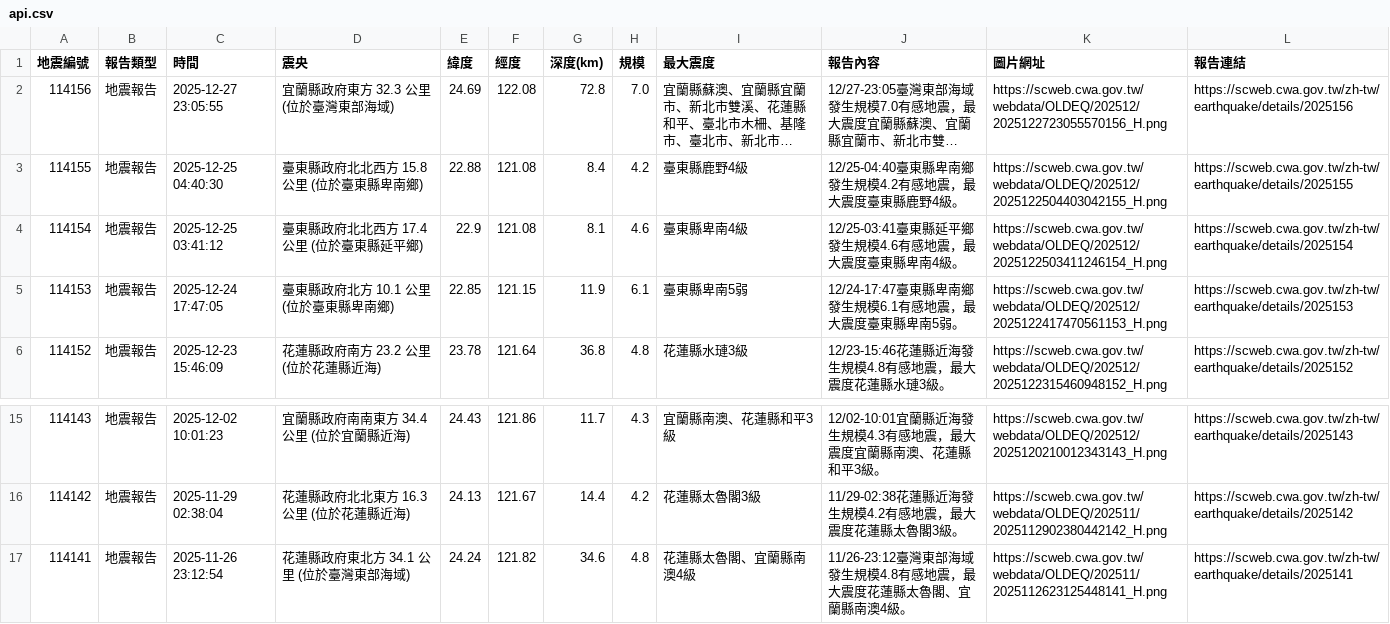
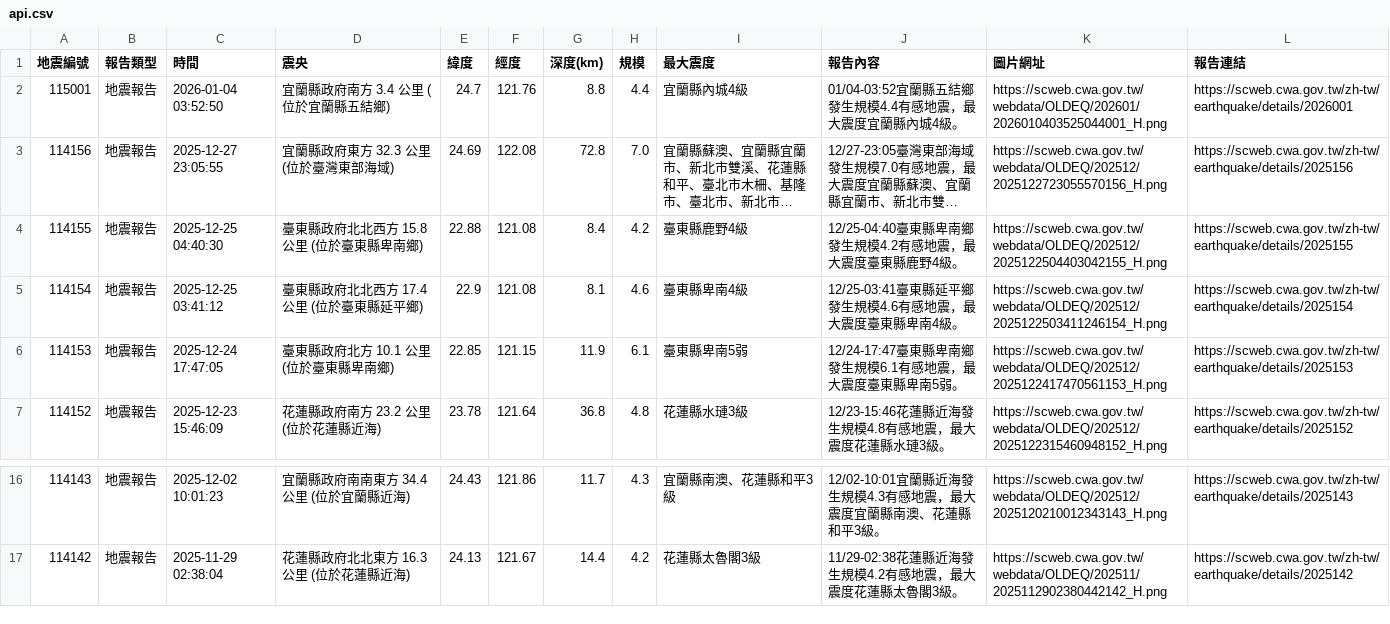
Before and after one commit to 1101248/1101248-cs381midterm, a CSV file: api.csv, drawn as a sheet; only a part is shown, gaps mark what is left out; long unchanged cells end in …; removed rows and columns are numbered as before the commit, all else as after; the diff names each change by its address in the sheet, - before the commit and + after, or states it on an @@ line.

```diff
--- a/api.csv
+++ b/api.csv
+row 2: 115001 | 地震報告 | 2026-01-04 03:52:50 | 宜蘭縣政府南方 3.4 公里 (位於宜蘭縣五結鄉) | 24.7 | 121.76 | 8.8 | 4.4 | 宜蘭縣內城4級 | 01/04-03:52宜蘭縣五結鄉發生規模4.4有感地震，最大震度宜蘭縣內城4級。 | https://scweb.cwa.gov.tw/webdata/OLDEQ/202601/2026010403525044001_H.png | https://scweb.cwa.gov.tw/zh-tw/earthquake/details/2026001
-row 17: 114141 | 地震報告 | 2025-11-26 23:12:54 | 花蓮縣政府東北方 34.1 公里 (位於臺灣東部海域) | 24.24 | 121.82 | 34.6 | 4.8 | 花蓮縣太魯閣、宜蘭縣南澳4級 | 11/26-23:12臺灣東部海域發生規模4.8有感地震，最大震度花蓮縣太魯閣、宜蘭縣南澳4級。 | https://scweb.cwa.gov.tw/webdata/OLDEQ/202511/2025112623125448141_H.png | https://scweb.cwa.gov.tw/zh-tw/earthquake/details/2025141
```
Also changed, not shown: 1 other file.
